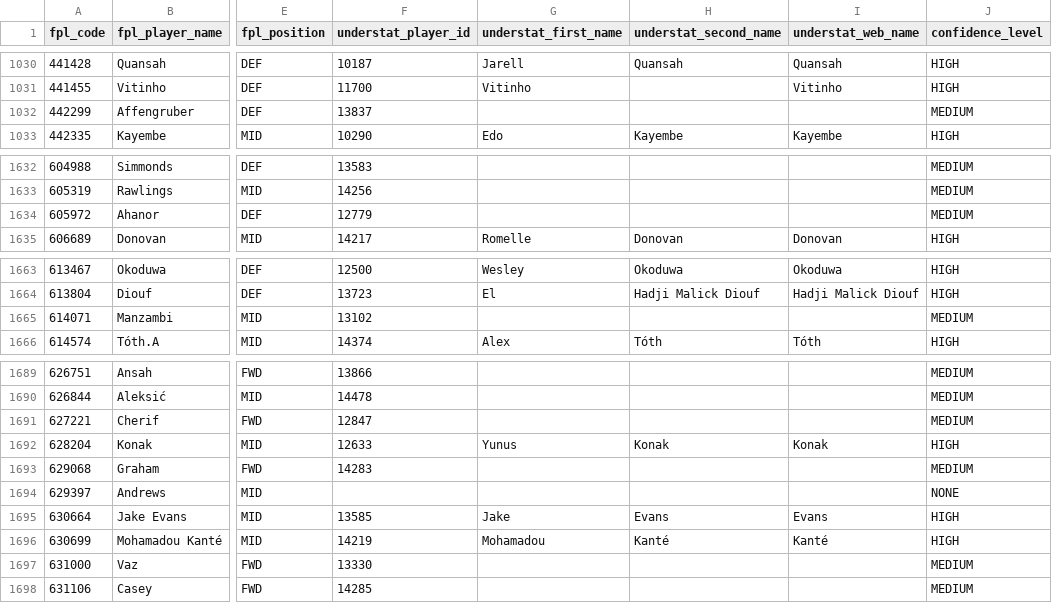
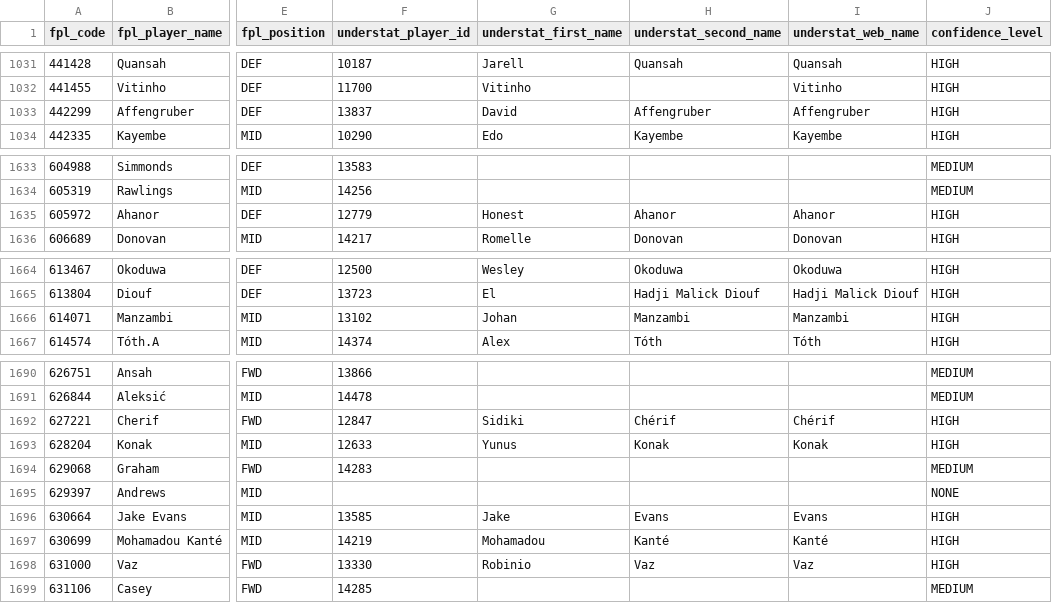
Before and after one commit to qazybekb/smartplayfpl, a CSV file: data/mappings/players_golden_record.csv, drawn as a sheet; only a part is shown, gaps mark what is left out; addresses are those after the commit; the diff covers the shown part only; the diff names each change by its address in the sheet, - before the commit and + after, or states it on an @@ line.

```diff
--- a/data/mappings/players_golden_record.csv
+++ b/data/mappings/players_golden_record.csv
-G1033 (understat_first_name): (empty)
+G1033 (understat_first_name): David
-H1033 (understat_second_name): (empty)
+H1033 (understat_second_name): Affengruber
-I1033 (understat_web_name): (empty)
+I1033 (understat_web_name): Affengruber
-J1033 (confidence_level): MEDIUM
+J1033 (confidence_level): HIGH
-G1635 (understat_first_name): (empty)
+G1635 (understat_first_name): Honest
-H1635 (understat_second_name): (empty)
+H1635 (understat_second_name): Ahanor
-I1635 (understat_web_name): (empty)
+I1635 (understat_web_name): Ahanor
-J1635 (confidence_level): MEDIUM
+J1635 (confidence_level): HIGH
-G1666 (understat_first_name): (empty)
+G1666 (understat_first_name): Johan
-H1666 (understat_second_name): (empty)
+H1666 (understat_second_name): Manzambi
-I1666 (understat_web_name): (empty)
+I1666 (understat_web_name): Manzambi
-J1666 (confidence_level): MEDIUM
+J1666 (confidence_level): HIGH
-G1692 (understat_first_name): (empty)
+G1692 (understat_first_name): Sidiki
-H1692 (understat_second_name): (empty)
+H1692 (understat_second_name): Chérif
-I1692 (understat_web_name): (empty)
+I1692 (understat_web_name): Chérif
-J1692 (confidence_level): MEDIUM
+J1692 (confidence_level): HIGH
-G1698 (understat_first_name): (empty)
+G1698 (understat_first_name): Robinio
-H1698 (understat_second_name): (empty)
+H1698 (understat_second_name): Vaz
-I1698 (understat_web_name): (empty)
+I1698 (understat_web_name): Vaz
-J1698 (confidence_level): MEDIUM
+J1698 (confidence_level): HIGH
```
Also changed, not shown: 3 added rows and 14 edited cells elsewhere in this file.
